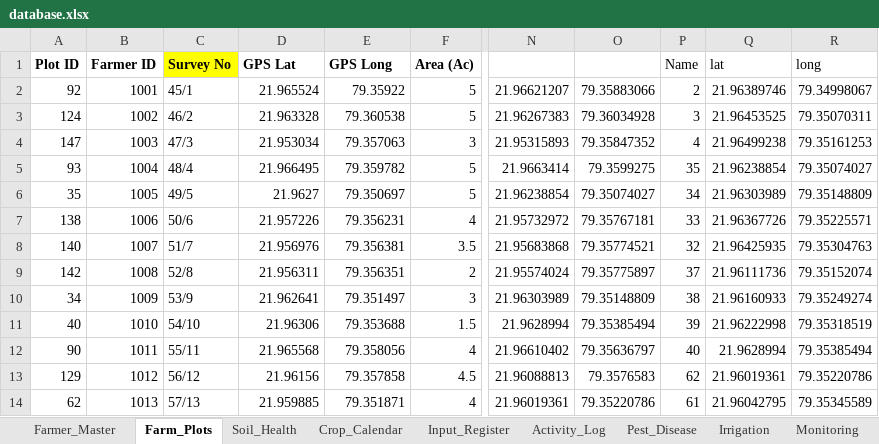
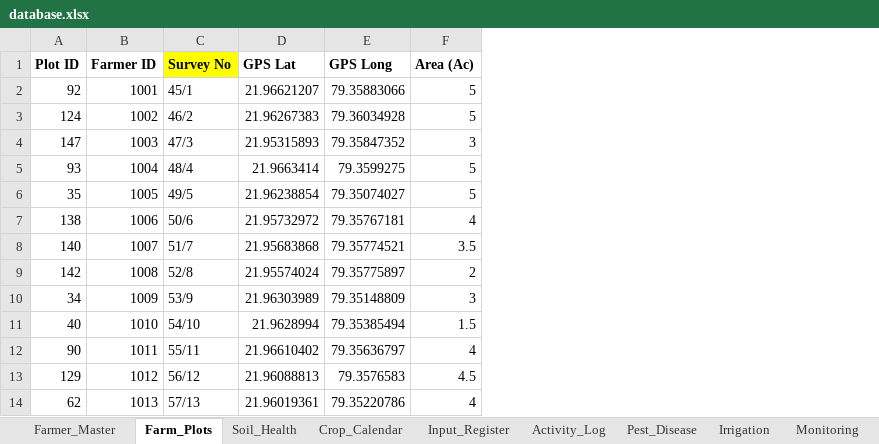
Before and after one commit to professor1911/trace_mvp, an Excel workbook: database.xlsx, sheet Farm_Plots, drawn as a sheet; only a part is shown, gaps mark what is left out; values as stored, in another font and other column widths than the file's, no borders; charts and pictures not drawn; the diff covers the shown part only; the diff names each change by its address in the sheet, - before the commit and + after, or states it on an @@ line.

```diff
--- a/database.xlsx (sheet Farm_Plots)
+++ b/database.xlsx (sheet Farm_Plots)
-column N, rows 2-14: 21.96621207 | 21.96267383 | 21.95315893 | 21.9663414 | 21.96238854 | 21.95732972 | 21.95683868 | 21.95574024 | 21.96303989 | 21.9628994 | 21.96610402 | 21.96088813 | 21.96019361
-column O, rows 2-14: 79.35883066 | 79.36034928 | 79.35847352 | 79.3599275 | 79.35074027 | 79.35767181 | 79.35774521 | 79.35775897 | 79.35148809 | 79.35385494 | 79.35636797 | 79.3576583 | 79.35220786
-column P (Name), rows 2-14: 2 | 3 | 4 | 35 | 34 | 33 | 32 | 37 | 38 | 39 | 40 | 62 | 61
-column Q (lat), rows 2-14: 21.96389746 | 21.96453525 | 21.96499238 | 21.96238854 | 21.96303989 | 21.96367726 | 21.96425935 | 21.96111736 | 21.96160933 | 21.96222998 | 21.9628994 | 21.96019361 | 21.96042795
-column R (long), rows 2-14: 79.34998067 | 79.35070311 | 79.35161253 | 79.35074027 | 79.35148809 | 79.35225571 | 79.35304763 | 79.35152074 | 79.35249274 | 79.35318519 | 79.35385494 | 79.35220786 | 79.35345589
-D2 (GPS Lat): 21.965524
+D2 (GPS Lat): 21.96621207
-E2 (GPS Long): 79.35922
+E2 (GPS Long): 79.35883066
-D3 (GPS Lat): 21.963328
+D3 (GPS Lat): 21.96267383
-E3 (GPS Long): 79.360538
+E3 (GPS Long): 79.36034928
-D4 (GPS Lat): 21.953034
+D4 (GPS Lat): 21.95315893
-E4 (GPS Long): 79.357063
+E4 (GPS Long): 79.35847352
-D5 (GPS Lat): 21.966495
+D5 (GPS Lat): 21.9663414
-E5 (GPS Long): 79.359782
+E5 (GPS Long): 79.3599275
-D6 (GPS Lat): 21.9627
+D6 (GPS Lat): 21.96238854
-E6 (GPS Long): 79.350697
+E6 (GPS Long): 79.35074027
-D7 (GPS Lat): 21.957226
+D7 (GPS Lat): 21.95732972
-E7 (GPS Long): 79.356231
+E7 (GPS Long): 79.35767181
-D8 (GPS Lat): 21.956976
+D8 (GPS Lat): 21.95683868
-E8 (GPS Long): 79.356381
+E8 (GPS Long): 79.35774521
-D9 (GPS Lat): 21.956311
+D9 (GPS Lat): 21.95574024
-E9 (GPS Long): 79.356351
+E9 (GPS Long): 79.35775897
-D10 (GPS Lat): 21.962641
+D10 (GPS Lat): 21.96303989
-E10 (GPS Long): 79.351497
+E10 (GPS Long): 79.35148809
-D11 (GPS Lat): 21.96306
+D11 (GPS Lat): 21.9628994
-E11 (GPS Long): 79.353688
+E11 (GPS Long): 79.35385494
-D12 (GPS Lat): 21.965568
+D12 (GPS Lat): 21.96610402
-E12 (GPS Long): 79.358056
+E12 (GPS Long): 79.35636797
-D13 (GPS Lat): 21.96156
+D13 (GPS Lat): 21.96088813
-E13 (GPS Long): 79.357858
+E13 (GPS Long): 79.3576583
-D14 (GPS Lat): 21.959885
+D14 (GPS Lat): 21.96019361
-E14 (GPS Long): 79.351871
+E14 (GPS Long): 79.35220786
```
Also changed, not shown: 43 removed rows and 52 edited cells elsewhere in this sheet, sheet Farmer_Master, 1 other file.
